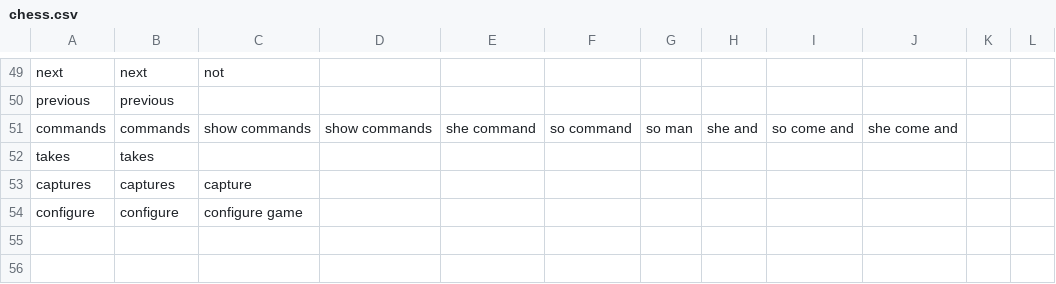
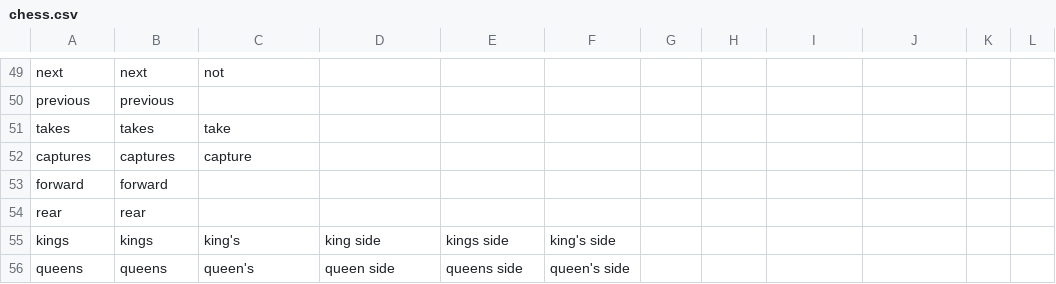
Before and after one commit to jaxcore/deepspeech-plugin, a CSV file: tools/chess.csv, drawn as a sheet; only a part is shown, gaps mark what is left out; removed rows and columns are numbered as before the commit, all else as after; the diff covers the shown part only; the diff names each change by its address in the sheet, - before the commit and + after, or states it on an @@ line.

```diff
--- a/tools/chess.csv
+++ b/tools/chess.csv
-row 51: commands | commands | show commands | show commands | she command | so command | so man | she and | so come and | she come and
-C51: (empty)
+C51: take
-row 54: configure | configure | configure game
+row 53: forward | forward
+row 54: rear | rear
+row 55: kings | kings | king's | king side | kings side | king's side
+row 56: queens | queens | queen's | queen side | queens side | queen's side
```
Also changed, not shown: 9 added rows, 1 removed row, 3 edited cells and row numbers in column A elsewhere in this file, 5 other files.
